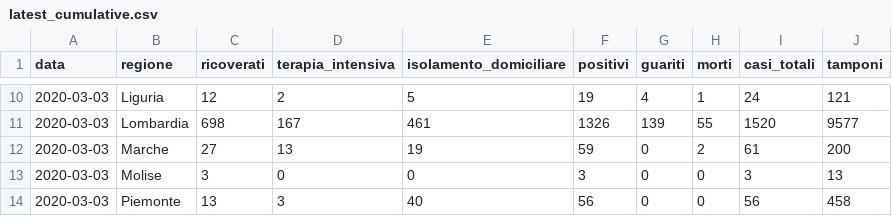
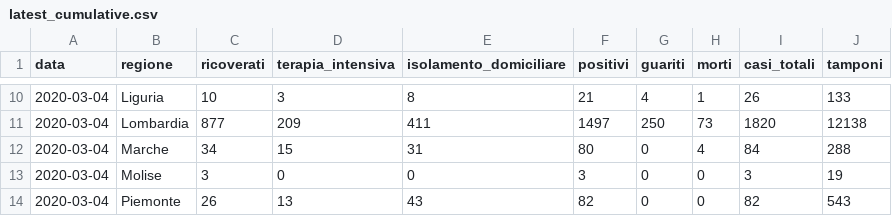
Before and after one commit to sarscov2-it/data, a CSV file: daily/latest_cumulative.csv, drawn as a sheet; only a part is shown, gaps mark what is left out; the diff covers the shown part only.

```diff
--- a/daily/latest_cumulative.csv
+++ b/daily/latest_cumulative.csv
@@ -10,5 +10,5 @@ data,regione,ricoverati,terapia_intensiva,isolamento_domiciliare,positivi,guarit
-2020-03-03,Liguria,12,2,5,19,4,1,24,121
-2020-03-03,Lombardia,698,167,461,1326,139,55,1520,9577
-2020-03-03,Marche,27,13,19,59,0,2,61,200
-2020-03-03,Molise,3,0,0,3,0,0,3,13
-2020-03-03,Piemonte,13,3,40,56,0,0,56,458
+2020-03-04,Liguria,10,3,8,21,4,1,26,133
+2020-03-04,Lombardia,877,209,411,1497,250,73,1820,12138
+2020-03-04,Marche,34,15,31,80,0,4,84,288
+2020-03-04,Molise,3,0,0,3,0,0,3,19
+2020-03-04,Piemonte,26,13,43,82,0,0,82,543
```
Also changed, not shown: 84 edited cells elsewhere in this file, nation_cumulative.csv, nation_incremental.csv, 4 other files.
